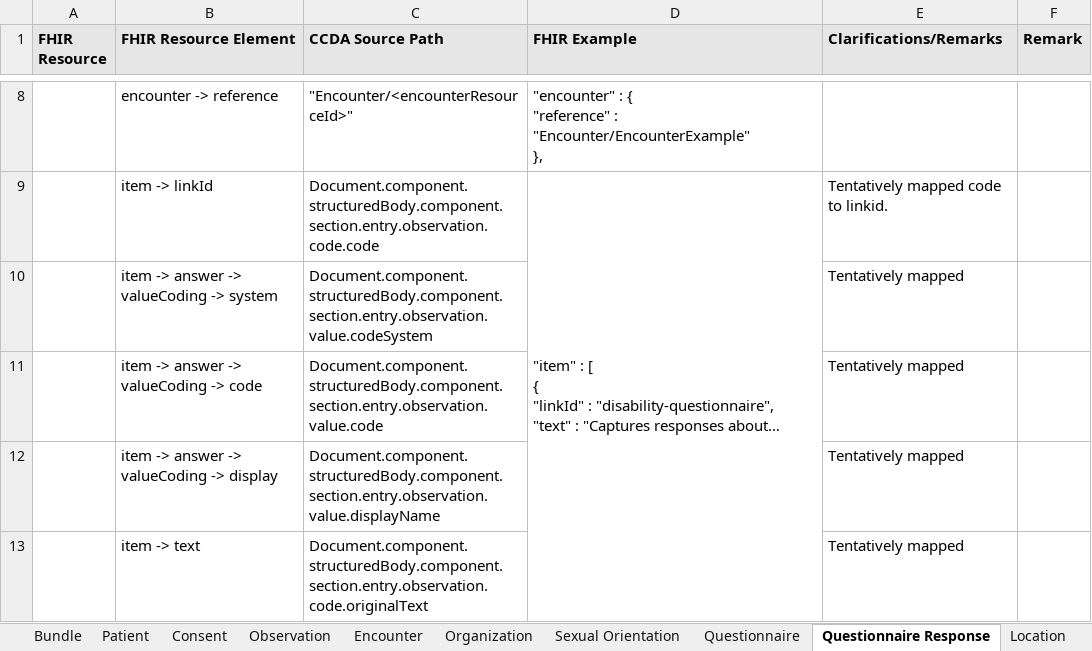
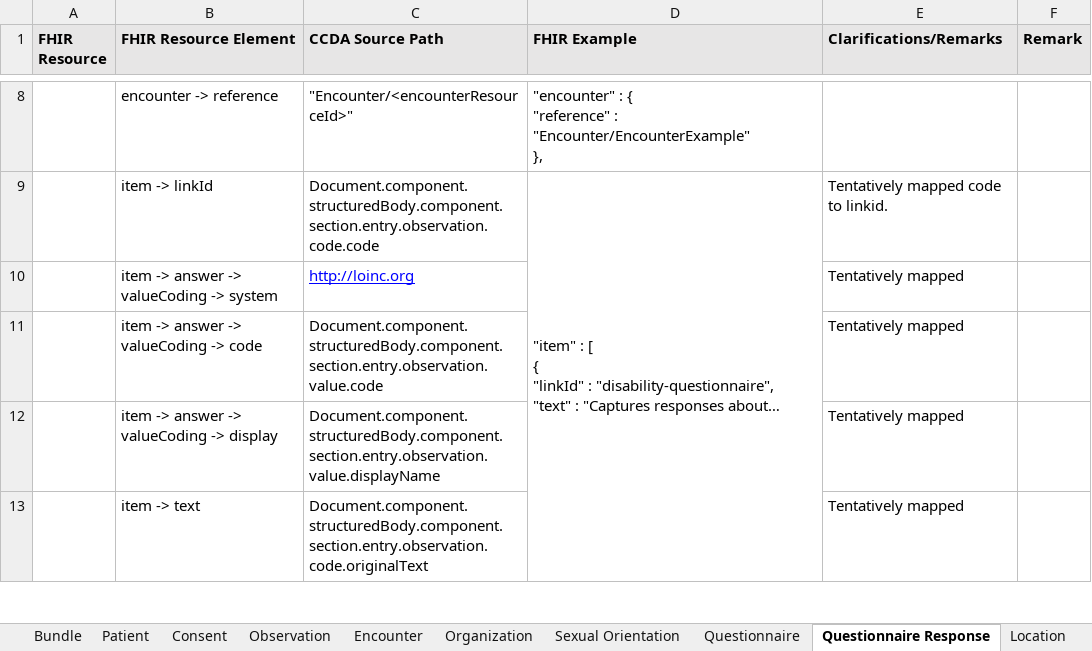
Before and after one commit to tech-by-design/polyglot-prime, an Excel workbook: support/specifications/ccda/CCDA to FHIR Conversion Spec.xlsx, sheet Questionnaire Response, drawn as a sheet; only a part is shown, gaps mark what is left out; long unchanged cells end in …; values as stored, in another font and other column widths than the file's, no borders; ↵ is a line break in a cell; the diff names each change by its address in the sheet, - before the commit and + after, or states it on an @@ line.

```diff
--- a/support/specifications/ccda/CCDA to FHIR Conversion Spec.xlsx (sheet Questionnaire Response)
+++ b/support/specifications/ccda/CCDA to FHIR Conversion Spec.xlsx (sheet Questionnaire Response)
-C10 (CCDA Source Path): Document.component.structuredBody.component. ↵ section.entry.observation.value.codeSystem
+C10 (CCDA Source Path): http://loinc.org
@@ C10 underline: off → on, text colour: black → #0000FF @@
```
Also changed, not shown: sheet Observation, sheet Patient, 2 other files.
